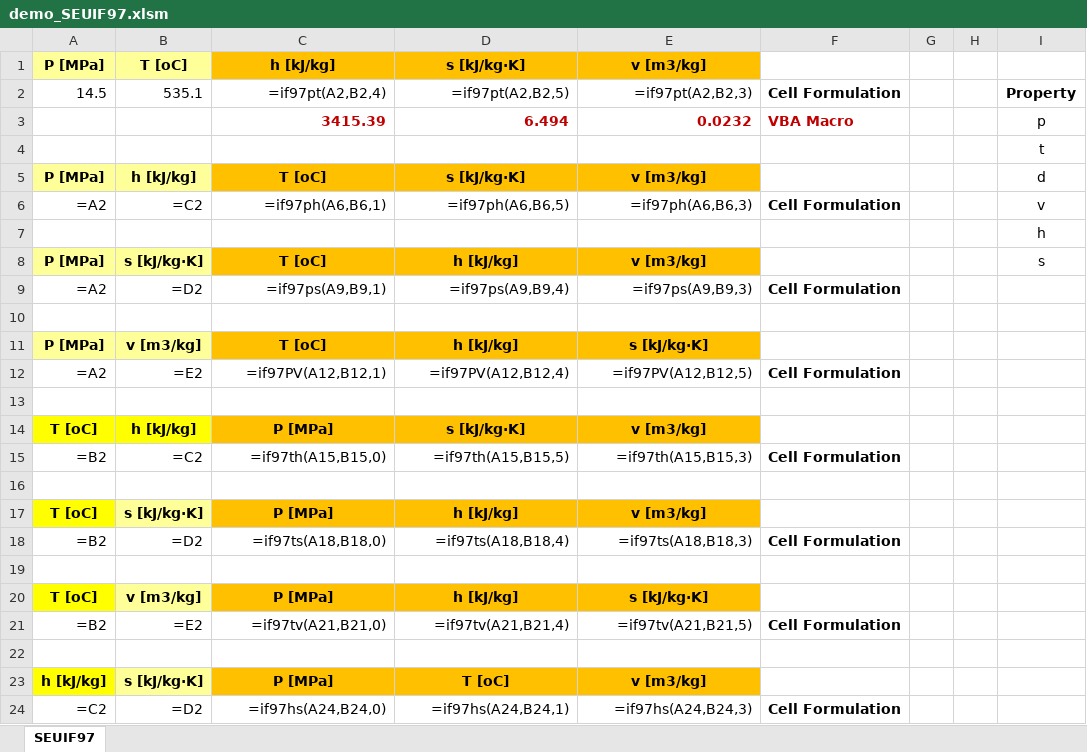
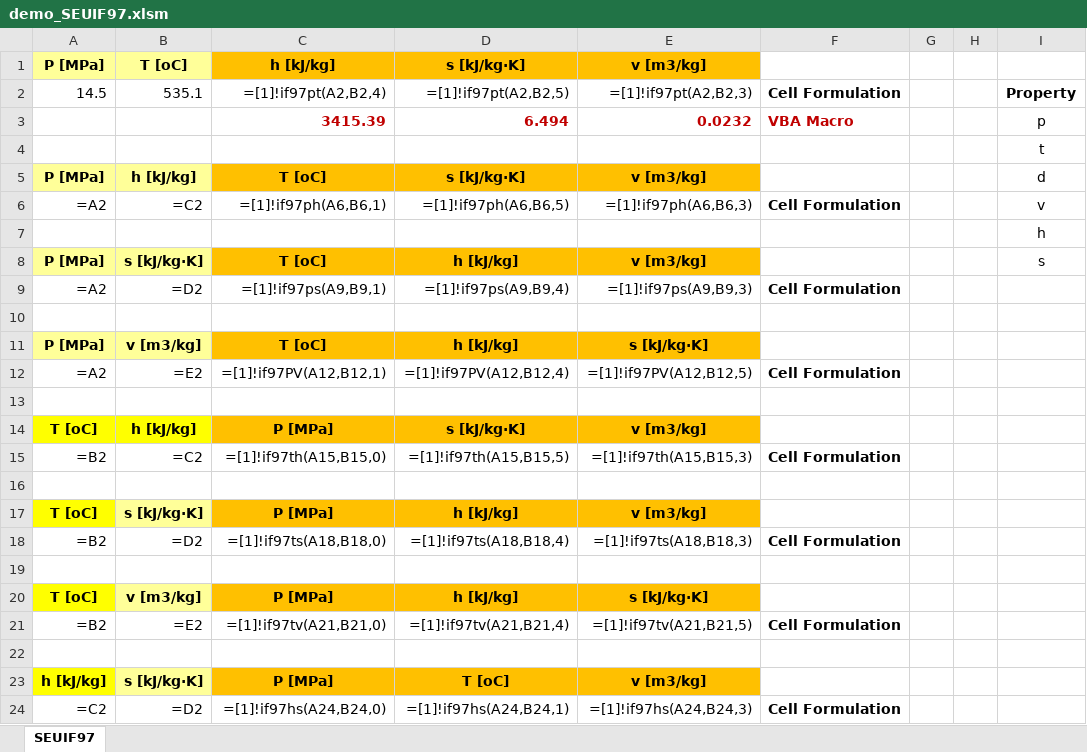
Before and after one commit to thermalogic/SEUIF97, an Excel workbook: ExcelVBA/demo_SEUIF97.xlsm, sheet SEUIF97, drawn as a sheet; only a part is shown; values as stored, in another font and other column widths than the file's, no borders; formulas are shown in place of their values; charts and pictures not drawn; the diff names each change by its address in the sheet, - before the commit and + after, or states it on an @@ line.

Commit message:
rename xlsm

```diff
--- a/ExcelVBA/demo_SEUIF97.xlsm (sheet SEUIF97)
+++ b/ExcelVBA/demo_SEUIF97.xlsm (sheet SEUIF97)
-C2: =if97pt(A2,B2,4)
+C2: =[1]!if97pt(A2,B2,4)
-D2: =if97pt(A2,B2,5)
+D2: =[1]!if97pt(A2,B2,5)
-E2: =if97pt(A2,B2,3)
+E2: =[1]!if97pt(A2,B2,3)
-C6: =if97ph(A6,B6,1)
+C6: =[1]!if97ph(A6,B6,1)
-D6: =if97ph(A6,B6,5)
+D6: =[1]!if97ph(A6,B6,5)
-E6: =if97ph(A6,B6,3)
+E6: =[1]!if97ph(A6,B6,3)
-C9: =if97ps(A9,B9,1)
+C9: =[1]!if97ps(A9,B9,1)
-D9: =if97ps(A9,B9,4)
+D9: =[1]!if97ps(A9,B9,4)
-E9: =if97ps(A9,B9,3)
+E9: =[1]!if97ps(A9,B9,3)
-C12: =if97PV(A12,B12,1)
+C12: =[1]!if97PV(A12,B12,1)
-D12: =if97PV(A12,B12,4)
+D12: =[1]!if97PV(A12,B12,4)
-E12: =if97PV(A12,B12,5)
+E12: =[1]!if97PV(A12,B12,5)
-C15: =if97th(A15,B15,0)
+C15: =[1]!if97th(A15,B15,0)
-D15: =if97th(A15,B15,5)
+D15: =[1]!if97th(A15,B15,5)
-E15: =if97th(A15,B15,3)
+E15: =[1]!if97th(A15,B15,3)
-C18: =if97ts(A18,B18,0)
+C18: =[1]!if97ts(A18,B18,0)
-D18: =if97ts(A18,B18,4)
+D18: =[1]!if97ts(A18,B18,4)
-E18: =if97ts(A18,B18,3)
+E18: =[1]!if97ts(A18,B18,3)
-C21: =if97tv(A21,B21,0)
+C21: =[1]!if97tv(A21,B21,0)
-D21: =if97tv(A21,B21,4)
+D21: =[1]!if97tv(A21,B21,4)
-E21: =if97tv(A21,B21,5)
+E21: =[1]!if97tv(A21,B21,5)
-C24: =if97hs(A24,B24,0)
+C24: =[1]!if97hs(A24,B24,0)
-D24: =if97hs(A24,B24,1)
+D24: =[1]!if97hs(A24,B24,1)
-E24: =if97hs(A24,B24,3)
+E24: =[1]!if97hs(A24,B24,3)
```
Also changed, not shown: charts or pictures, ExcelVBA/demo_addin_SEUIF97.xlsm.
